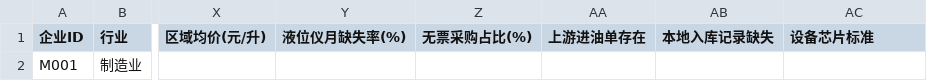
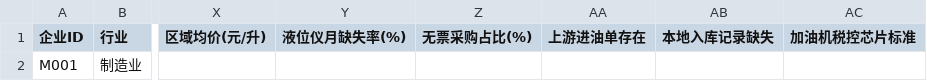
Before and after one commit to KwokCecil/zhishui-tijian, a CSV file: data/case1_company_profile.csv, drawn as a sheet; only a part is shown, gaps mark what is left out; the diff names each change by its address in the sheet, - before the commit and + after, or states it on an @@ line.

```diff
--- a/data/case1_company_profile.csv
+++ b/data/case1_company_profile.csv
-AC1: 设备芯片标准
+AC1: 加油机税控芯片标准
```
Also changed, not shown: data/case6_company_profile.csv, data/clean_company_profile.csv, 11 other files.
